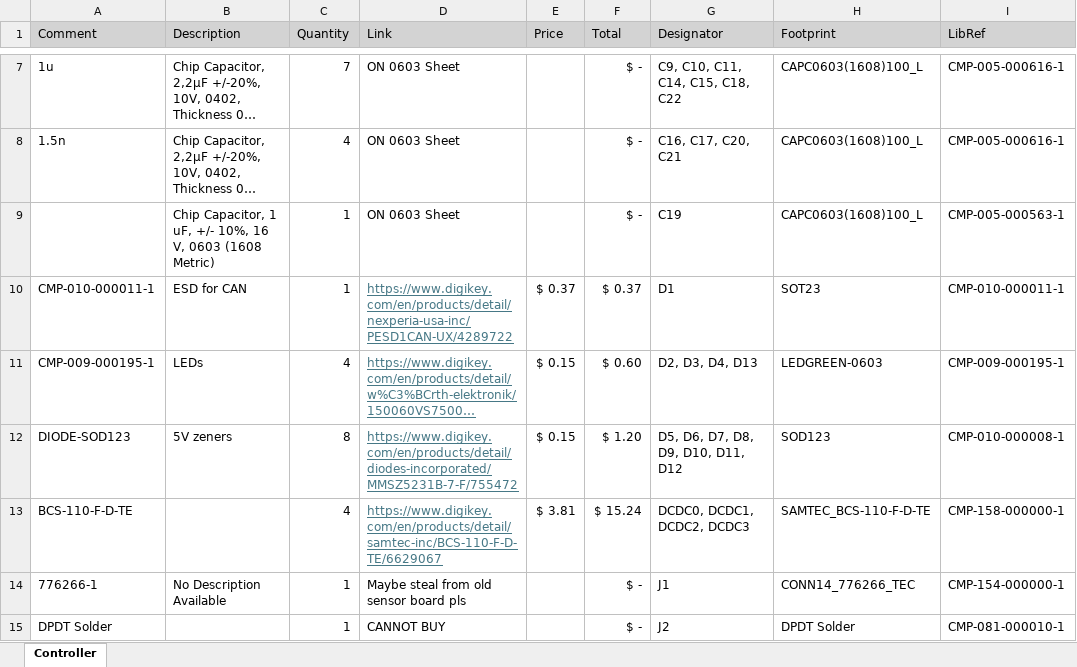
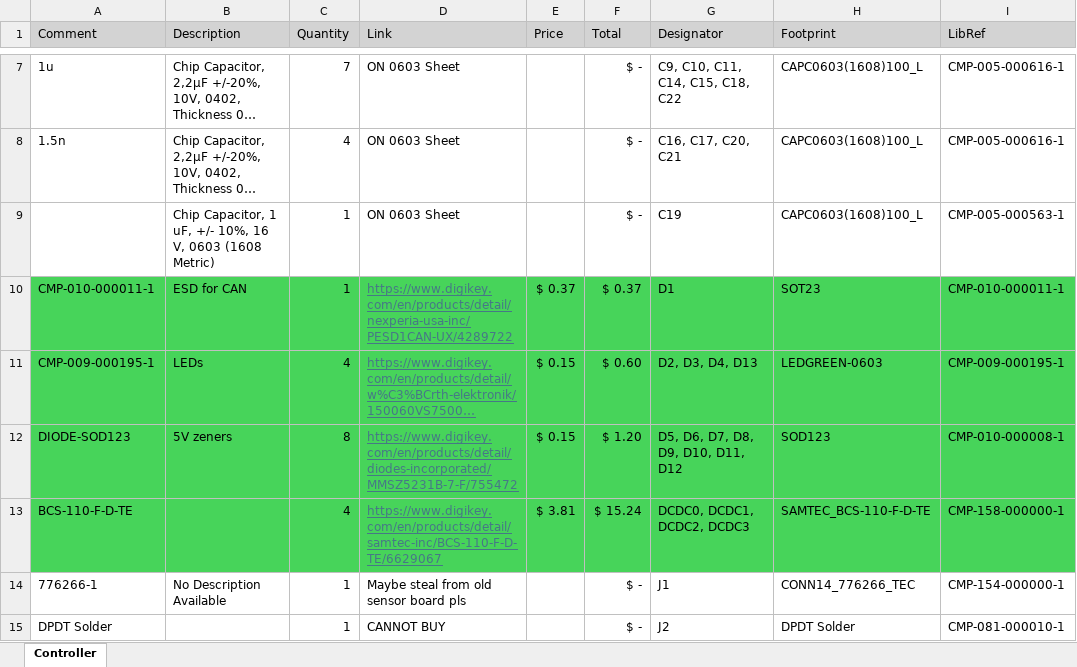
Before and after one commit to Zeeico/SeniorDesign, an Excel workbook: BOMs/Controller.xlsx, sheet Controller, drawn as a sheet; only a part is shown, gaps mark what is left out; long unchanged cells end in …; values as stored, in another font and other column widths than the file's, no borders; the diff covers the shown part only; the diff names each change by its address in the sheet, - before the commit and + after, or states it on an @@ line.

```diff
--- a/BOMs/Controller.xlsx (sheet Controller)
+++ b/BOMs/Controller.xlsx (sheet Controller)
-A10:I13 fill: none
+A10:I13 fill: #47D45A
```
Also changed, not shown: 1 added row, 3 edited cells and cell formats elsewhere in this sheet, BOMs/LV_Powerboard.xlsx, BOMs/Total_BOM_0603.xlsx.
